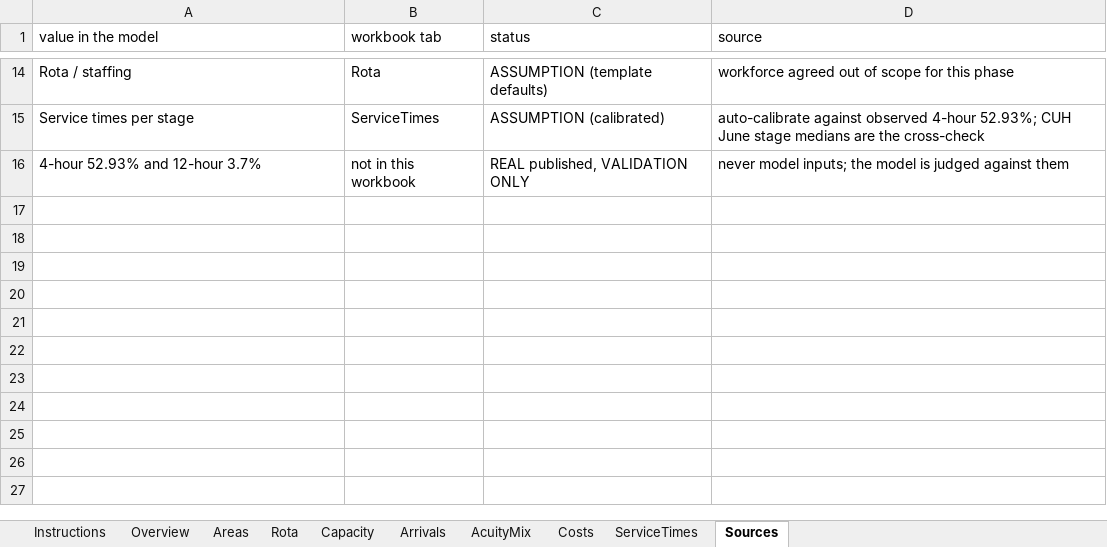
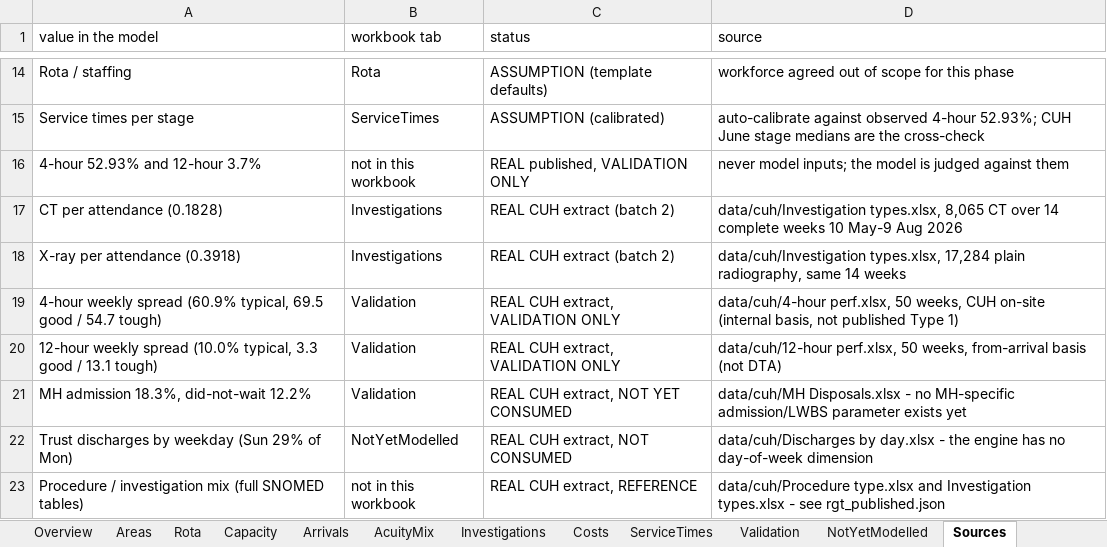
Before and after one commit to mrsonuk/Midshire-Portfolio, an Excel workbook: uec_hybrid/data/seeds/rgt_cuh_workbook.xlsx, sheet Sources, drawn as a sheet; only a part is shown, gaps mark what is left out; values as stored, in another font and other column widths than the file's, no borders; the diff names each change by its address in the sheet, - before the commit and + after, or states it on an @@ line.

```diff
--- a/uec_hybrid/data/seeds/rgt_cuh_workbook.xlsx (sheet Sources)
+++ b/uec_hybrid/data/seeds/rgt_cuh_workbook.xlsx (sheet Sources)
+sheet tab: Investigations
+sheet tab: Validation
+sheet tab: NotYetModelled
+row 17: CT per attendance (0.1828) | Investigations | REAL CUH extract (batch 2) | data/cuh/Investigation types.xlsx, 8,065 CT over 14 complete weeks 10 May-9 Aug 2026
+row 18: X-ray per attendance (0.3918) | Investigations | REAL CUH extract (batch 2) | data/cuh/Investigation types.xlsx, 17,284 plain radiography, same 14 weeks
+row 19: 4-hour weekly spread (60.9% typical, 69.5 good / 54.7 tough) | Validation | REAL CUH extract, VALIDATION ONLY | data/cuh/4-hour perf.xlsx, 50 weeks, CUH on-site (internal basis, not published Type 1)
+row 20: 12-hour weekly spread (10.0% typical, 3.3 good / 13.1 tough) | Validation | REAL CUH extract, VALIDATION ONLY | data/cuh/12-hour perf.xlsx, 50 weeks, from-arrival basis (not DTA)
+row 21: MH admission 18.3%, did-not-wait 12.2% | Validation | REAL CUH extract, NOT YET CONSUMED | data/cuh/MH Disposals.xlsx - no MH-specific admission/LWBS parameter exists yet
+row 22: Trust discharges by weekday (Sun 29% of Mon) | NotYetModelled | REAL CUH extract, NOT CONSUMED | data/cuh/Discharges by day.xlsx - the engine has no day-of-week dimension
+row 23: Procedure / investigation mix (full SNOMED tables) | not in this workbook | REAL CUH extract, REFERENCE | data/cuh/Procedure type.xlsx and Investigation types.xlsx - see rgt_published.json
```
Also changed, not shown: sheet Instructions, 14 other files.
